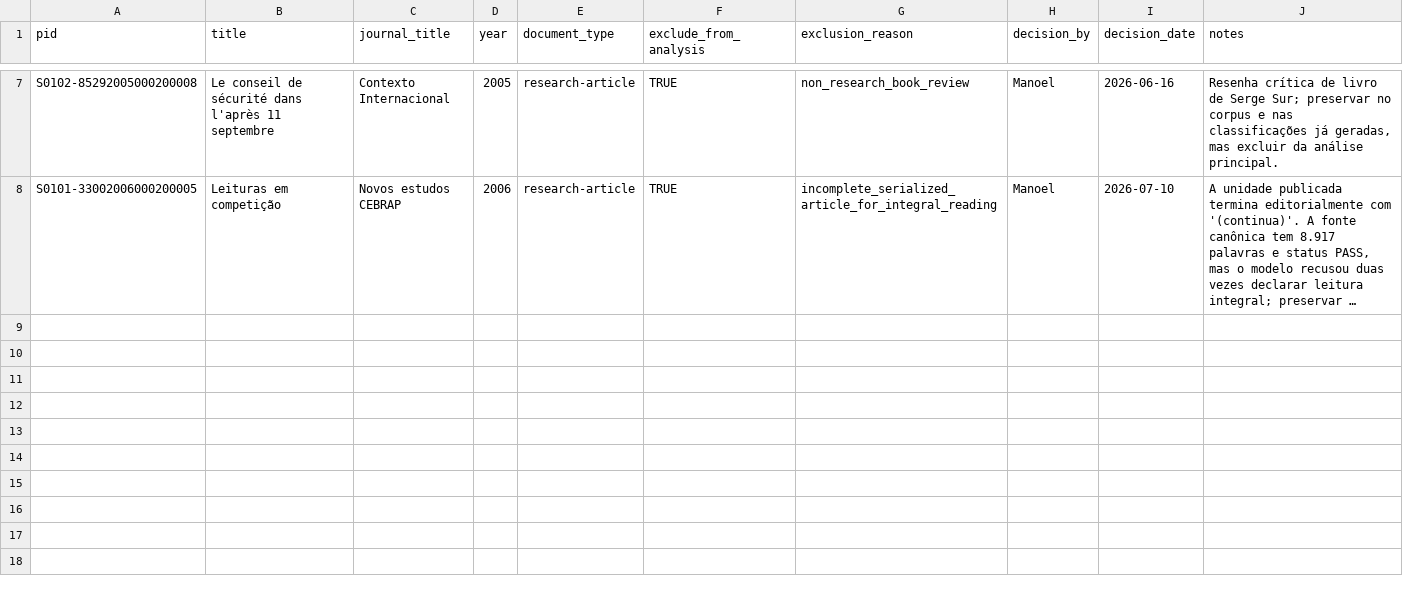
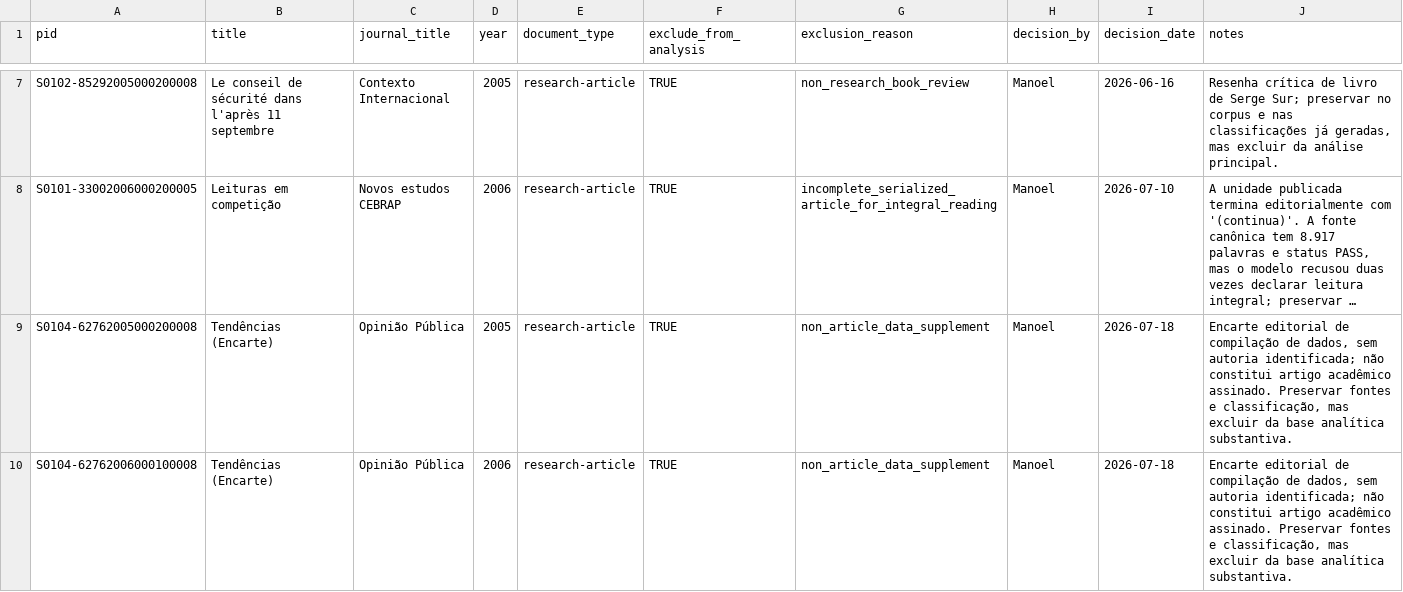
Before and after one commit to mgaldino/metodos-cp-brasil, a CSV file: data/processed/excluded_articles.csv, drawn as a sheet; only a part is shown, gaps mark what is left out; long unchanged cells end in …; the diff covers the shown part only; the diff names each change by its address in the sheet, - before the commit and + after, or states it on an @@ line.

```diff
--- a/data/processed/excluded_articles.csv
+++ b/data/processed/excluded_articles.csv
+row 9: S0104-62762005000200008 | Tendências (Encarte) | Opinião Pública | 2005 | research-article | TRUE | non_article_data_supplement | Manoel | 2026-07-18 | Encarte editorial de compilação de dados, sem autoria identificada; não constitui artigo acadêmico assinado. Preservar fontes e classificação, mas excluir da base analítica substantiva.
+row 10: S0104-62762006000100008 | Tendências (Encarte) | Opinião Pública | 2006 | research-article | TRUE | non_article_data_supplement | Manoel | 2026-07-18 | Encarte editorial de compilação de dados, sem autoria identificada; não constitui artigo acadêmico assinado. Preservar fontes e classificação, mas excluir da base analítica substantiva.
```
Also changed, not shown: 6 added rows elsewhere in this file, data/processed/paper_analysis/current_analysis_validation_checks.csv, 1 other file.
